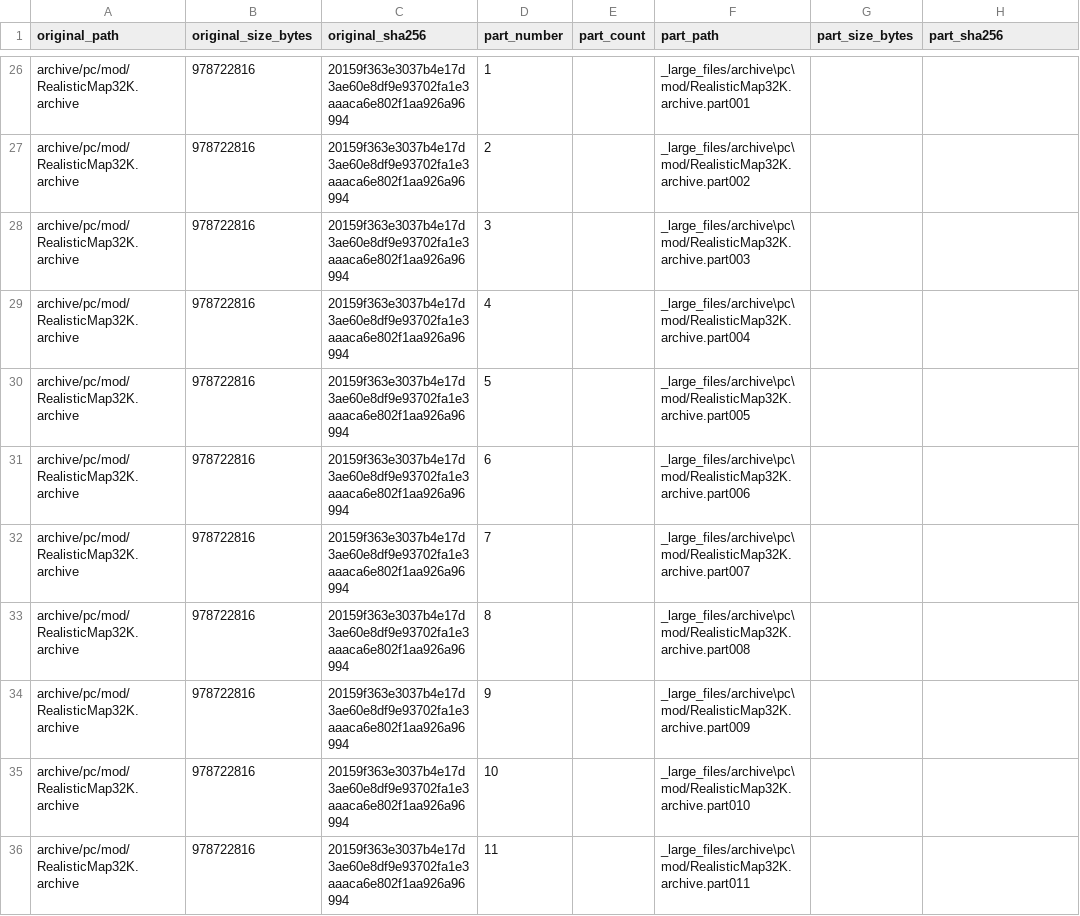
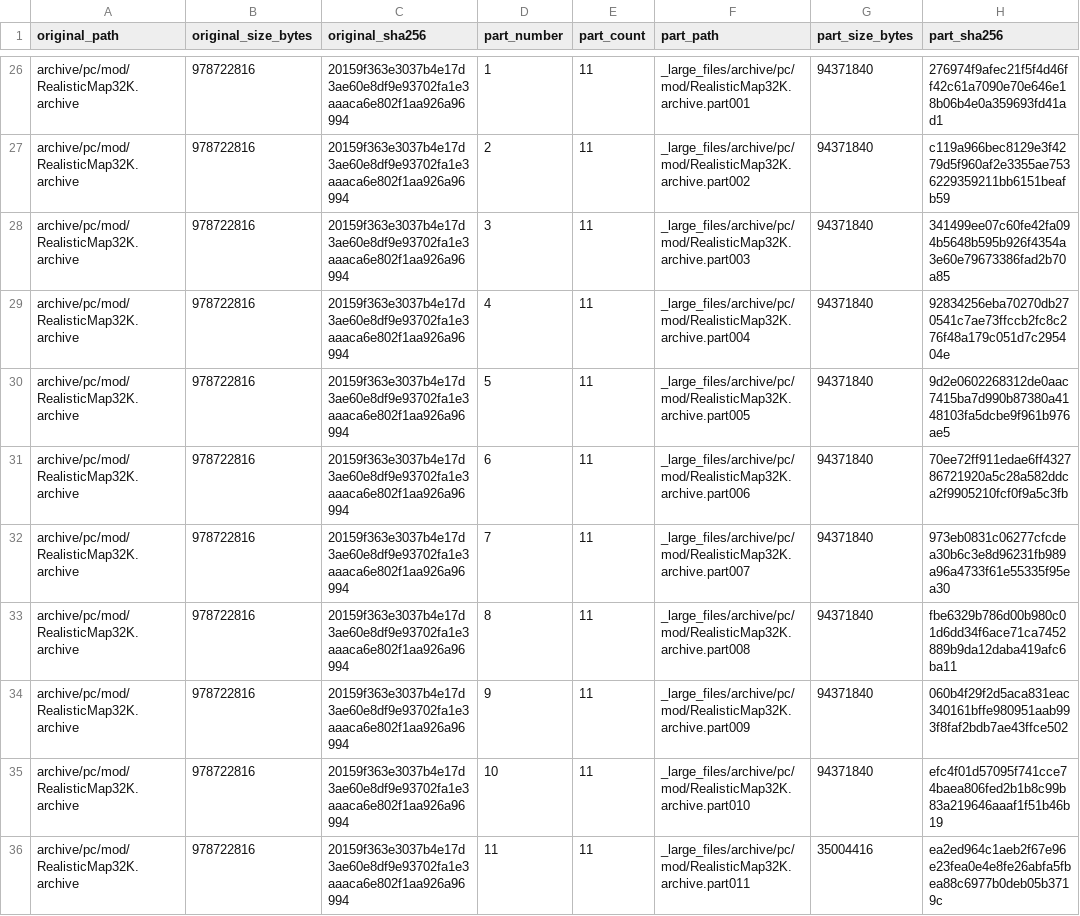
Before and after one commit to GreenManNK/Cyberpunk-2077-mod, a TSV file: _large_files/LARGE_FILE_PARTS.tsv, drawn as a sheet; only a part is shown, gaps mark what is left out; the diff covers the shown part only; the diff names each change by its address in the sheet, - before the commit and + after, or states it on an @@ line.

Commit message:
mods: fill large-file part metadata

```diff
--- a/_large_files/LARGE_FILE_PARTS.tsv
+++ b/_large_files/LARGE_FILE_PARTS.tsv
-E26:E36 (part_count): (empty)
+E26:E36 (part_count): 11
-F26 (part_path): _large_files/archive\pc\mod/RealisticMap32K.archive.part001
+F26 (part_path): _large_files/archive/pc/mod/RealisticMap32K.archive.part001
-G26:G35 (part_size_bytes): (empty)
+G26:G35 (part_size_bytes): 94371840
-H26 (part_sha256): (empty)
+H26 (part_sha256): 276974f9afec21f5f4d46ff42c61a7090e70e646e18b06b4e0a359693fd41ad1
-F27 (part_path): _large_files/archive\pc\mod/RealisticMap32K.archive.part002
+F27 (part_path): _large_files/archive/pc/mod/RealisticMap32K.archive.part002
-H27 (part_sha256): (empty)
+H27 (part_sha256): c119a966bec8129e3f4279d5f960af2e3355ae7536229359211bb6151beafb59
-F28 (part_path): _large_files/archive\pc\mod/RealisticMap32K.archive.part003
+F28 (part_path): _large_files/archive/pc/mod/RealisticMap32K.archive.part003
-H28 (part_sha256): (empty)
+H28 (part_sha256): 341499ee07c60fe42fa094b5648b595b926f4354a3e60e79673386fad2b70a85
-F29 (part_path): _large_files/archive\pc\mod/RealisticMap32K.archive.part004
+F29 (part_path): _large_files/archive/pc/mod/RealisticMap32K.archive.part004
-H29 (part_sha256): (empty)
+H29 (part_sha256): 92834256eba70270db270541c7ae73ffccb2fc8c276f48a179c051d7c295404e
-F30 (part_path): _large_files/archive\pc\mod/RealisticMap32K.archive.part005
+F30 (part_path): _large_files/archive/pc/mod/RealisticMap32K.archive.part005
-H30 (part_sha256): (empty)
+H30 (part_sha256): 9d2e0602268312de0aac7415ba7d990b87380a4148103fa5dcbe9f961b976ae5
-F31 (part_path): _large_files/archive\pc\mod/RealisticMap32K.archive.part006
+F31 (part_path): _large_files/archive/pc/mod/RealisticMap32K.archive.part006
-H31 (part_sha256): (empty)
+H31 (part_sha256): 70ee72ff911edae6ff432786721920a5c28a582ddca2f9905210fcf0f9a5c3fb
-F32 (part_path): _large_files/archive\pc\mod/RealisticMap32K.archive.part007
+F32 (part_path): _large_files/archive/pc/mod/RealisticMap32K.archive.part007
-H32 (part_sha256): (empty)
+H32 (part_sha256): 973eb0831c06277cfcdea30b6c3e8d96231fb989a96a4733f61e55335f95ea30
-F33 (part_path): _large_files/archive\pc\mod/RealisticMap32K.archive.part008
+F33 (part_path): _large_files/archive/pc/mod/RealisticMap32K.archive.part008
-H33 (part_sha256): (empty)
+H33 (part_sha256): fbe6329b786d00b980c01d6dd34f6ace71ca7452889b9da12daba419afc6ba11
-F34 (part_path): _large_files/archive\pc\mod/RealisticMap32K.archive.part009
+F34 (part_path): _large_files/archive/pc/mod/RealisticMap32K.archive.part009
-H34 (part_sha256): (empty)
+H34 (part_sha256): 060b4f29f2d5aca831eac340161bffe980951aab993f8faf2bdb7ae43ffce502
-F35 (part_path): _large_files/archive\pc\mod/RealisticMap32K.archive.part010
+F35 (part_path): _large_files/archive/pc/mod/RealisticMap32K.archive.part010
-H35 (part_sha256): (empty)
+H35 (part_sha256): efc4f01d57095f741cce74baea806fed2b1b8c99b83a219646aaaf1f51b46b19
-F36 (part_path): _large_files/archive\pc\mod/RealisticMap32K.archive.part011
+F36 (part_path): _large_files/archive/pc/mod/RealisticMap32K.archive.part011
-G36 (part_size_bytes): (empty)
+G36 (part_size_bytes): 35004416
-H36 (part_sha256): (empty)
+H36 (part_sha256): ea2ed964c1aeb2f67e96e23fea0e4e8fe26abfa5fbea88c6977b0deb05b3719c
```
Also changed, not shown: 87 edited cells elsewhere in this file.
